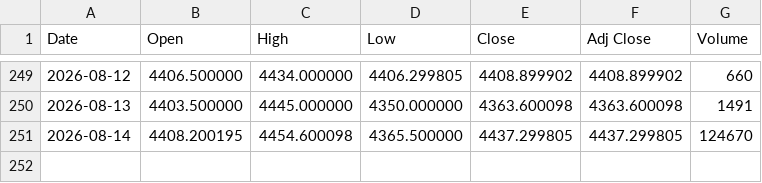
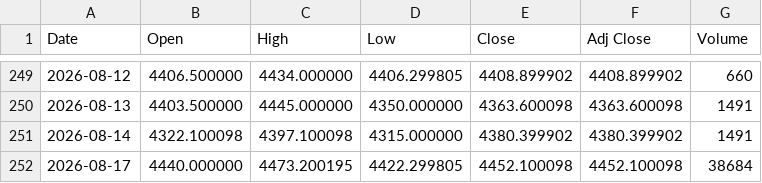
Before and after one commit to yamaccu/marketdata, a CSV file: data/gold_futures.csv, drawn as a sheet; only a part is shown, gaps mark what is left out.

```diff
--- a/data/gold_futures.csv
+++ b/data/gold_futures.csv
@@ -250,2 +250,3 @@ Date,Open,High,Low,Close,Adj Close,Volume
 2026-08-13,4403.500000,4445.000000,4350.000000,4363.600098,4363.600098,1491
-2026-08-14,4408.200195,4454.600098,4365.500000,4437.299805,4437.299805,124670
+2026-08-14,4322.100098,4397.100098,4315.000000,4380.399902,4380.399902,1491
+2026-08-17,4440.000000,4473.200195,4422.299805,4452.100098,4452.100098,38684
```
Also changed, not shown: data/bitcoin.csv, data/bitcoin_1h.csv, 3 other files.
